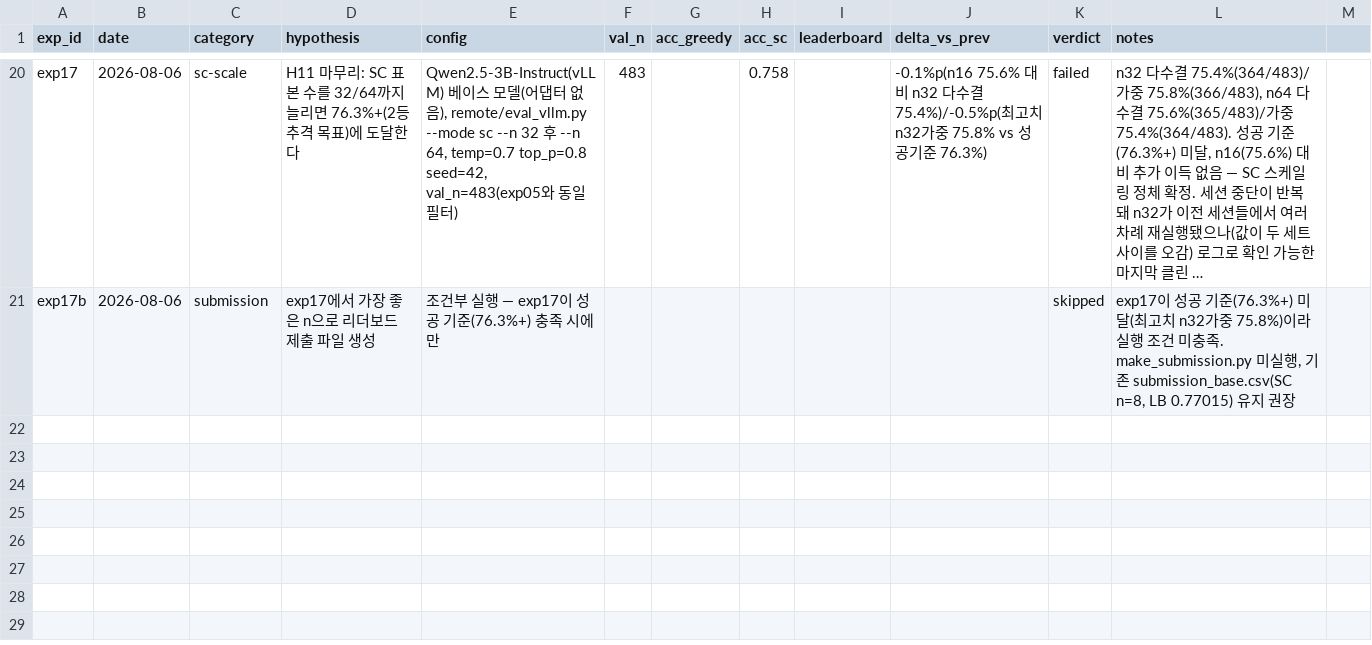
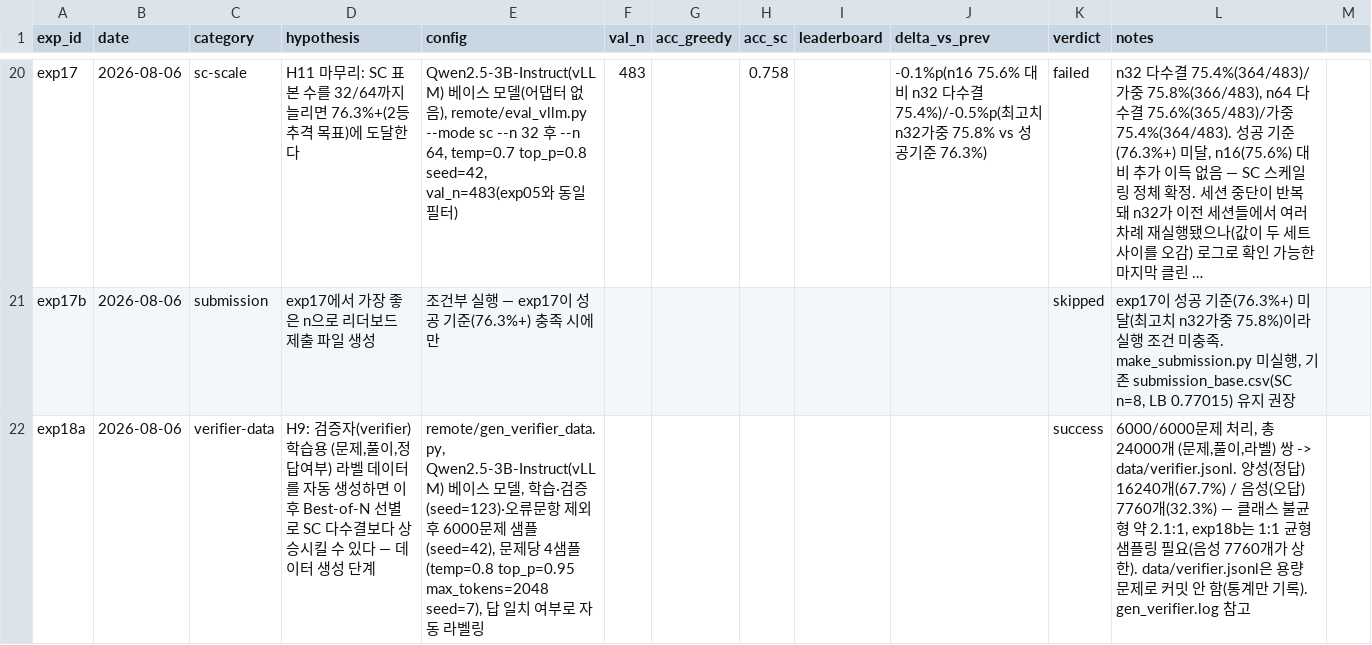
Before and after one commit to soma-jjya/deep-learning-challenge, a CSV file: experiments/log.csv, drawn as a sheet; only a part is shown, gaps mark what is left out; long unchanged cells end in …; the diff names each change by its address in the sheet, - before the commit and + after, or states it on an @@ line.

```diff
--- a/experiments/log.csv
+++ b/experiments/log.csv
+row 22: exp18a | 2026-08-06 | verifier-data | H9: 검증자(verifier) 학습용 (문제,풀이,정답여부) 라벨 데이터를 자동 생성하면 이후 Best-of-N 선별로 SC 다수결보다 상승시킬 수 있다 — 데이터 생성 단계 | remote/gen_verifier_data.py, Qwen2.5-3B-Instruct(vLLM) 베이스 모델, 학습·검증(seed=123)·오류문항 제외 후 6000문제 샘플(seed=42), 문제당 4샘플(temp=0.8 top_p=0.95 max_tokens=2048 seed=7), 답 일치 여부로 자동 라벨링 |  |  |  |  |  | success | 6000/6000문제 처리, 총 24000개 (문제,풀이,라벨) 쌍 -> data/verifier.jsonl. 양성(정답) 16240개(67.7%) / 음성(오답) 7760개(32.3%) — 클래스 불균형 약 2.1:1, exp18b는 1:1 균형 샘플링 필요(음성 7760개가 상한). data/verifier.jsonl은 용량 문제로 커밋 안 함(통계만 기록). gen_verifier.log 참고
```
Also changed, not shown: 3 other files.
